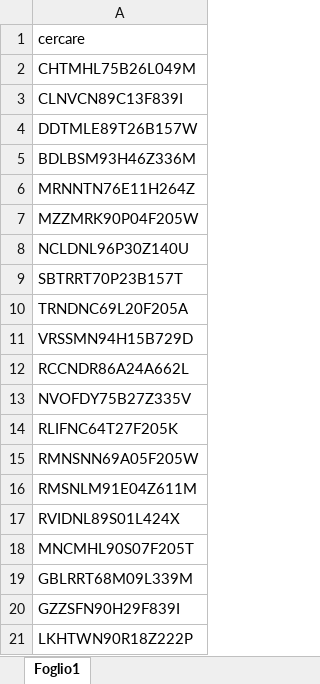
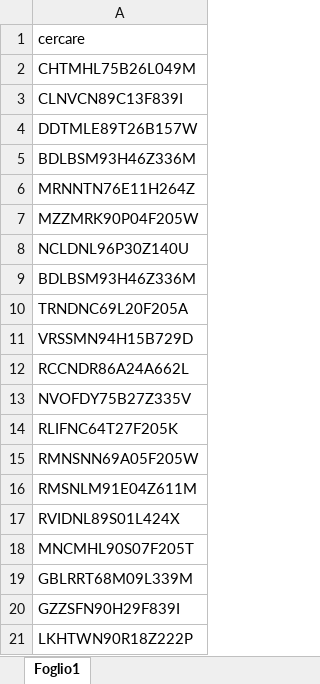
Before and after one commit to AlMax/Lavoro_Extra, an Excel workbook: Dividi_Cerca_PdfCF/CF.xlsx, sheet Foglio1, drawn as a sheet; values as stored, in another font and other column widths than the file's, no borders; the diff names each change by its address in the sheet, - before the commit and + after, or states it on an @@ line.

```diff
--- a/Dividi_Cerca_PdfCF/CF.xlsx (sheet Foglio1)
+++ b/Dividi_Cerca_PdfCF/CF.xlsx (sheet Foglio1)
-A9: SBTRRT70P23B157T
+A9: BDLBSM93H46Z336M
```
Also changed, not shown: 6 other files.
